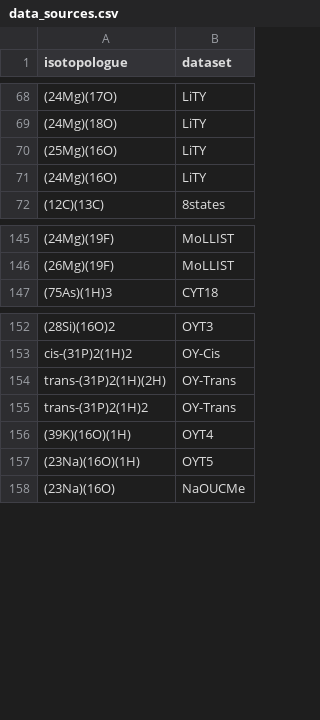
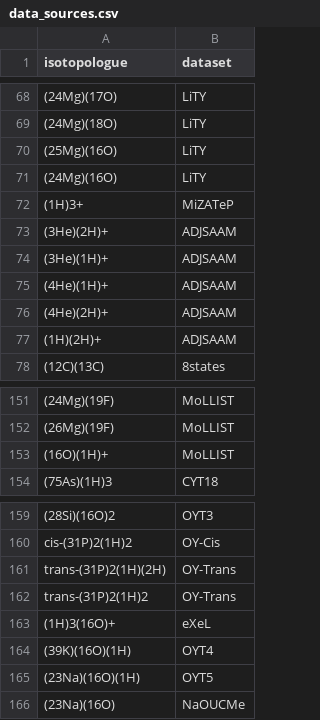
Before and after one commit to ajwheeler/Korg_data, a CSV file: exomol_data/data_sources.csv, drawn as a sheet; only a part is shown, gaps mark what is left out; the diff names each change by its address in the sheet, - before the commit and + after, or states it on an @@ line.

```diff
--- a/exomol_data/data_sources.csv
+++ b/exomol_data/data_sources.csv
+row 72: (1H)3+ | MiZATeP
+row 73: (3He)(2H)+ | ADJSAAM
+row 74: (3He)(1H)+ | ADJSAAM
+row 75: (4He)(1H)+ | ADJSAAM
+row 76: (4He)(2H)+ | ADJSAAM
+row 77: (1H)(2H)+ | ADJSAAM
+row 153: (16O)(1H)+ | MoLLIST
+row 163: (1H)3(16O)+ | eXeL
```
Also changed, not shown: 11 other files.
